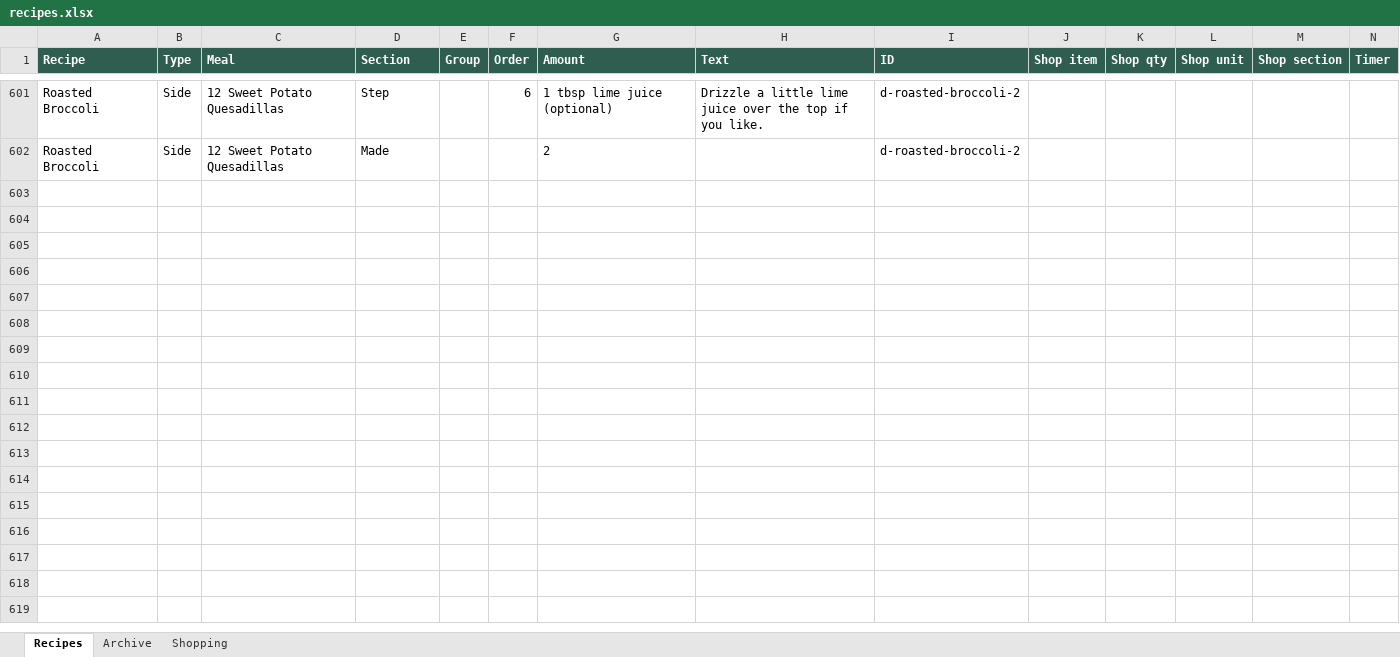
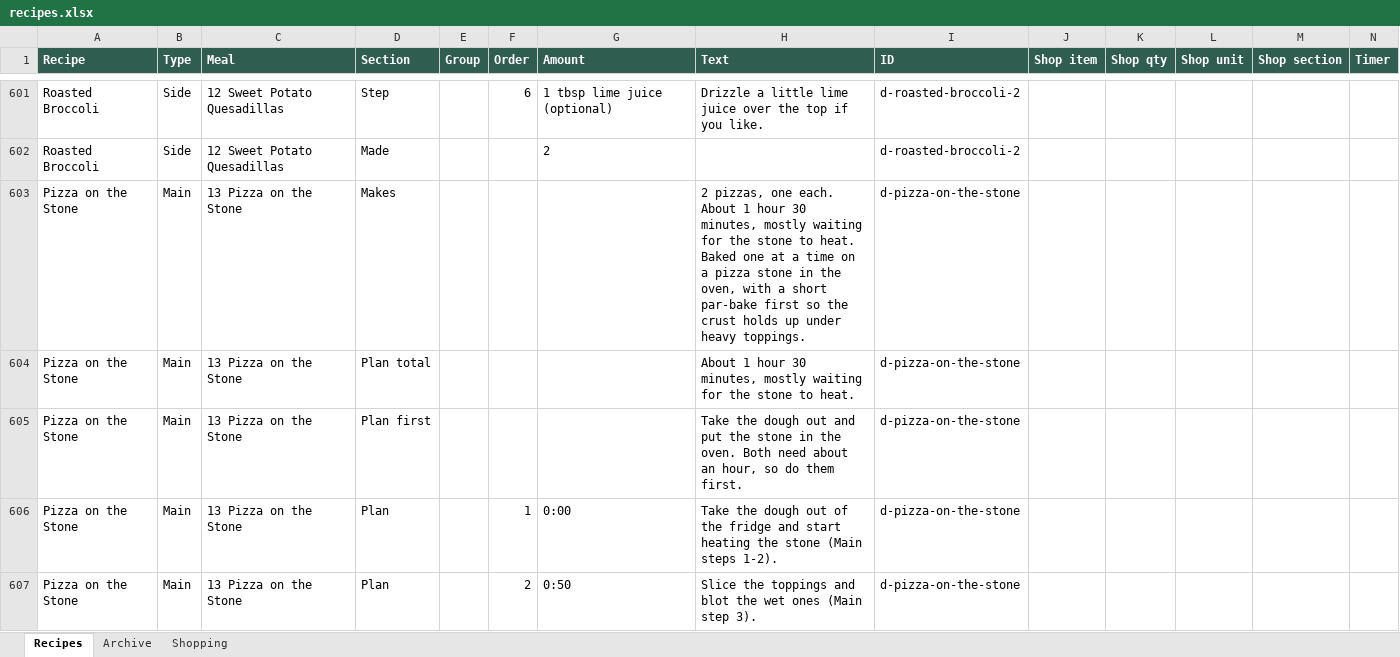
Before and after one commit to entquine/Recipes, an Excel workbook: recipes.xlsx, sheet Recipes, drawn as a sheet; only a part is shown, gaps mark what is left out; values as stored, in another font and other column widths than the file's, no borders; rows hold the shown columns only; the diff covers the shown part only; the diff names each change by its address in the sheet, - before the commit and + after, or states it on an @@ line.

```diff
--- a/recipes.xlsx (sheet Recipes)
+++ b/recipes.xlsx (sheet Recipes)
+row 603: Pizza on the Stone | Main | 13 Pizza on the Stone | Makes |  |  |  | 2 pizzas, one each. About 1 hour 30 minutes, mostly waiting for the stone to heat. Baked one at a time on a pizza stone in the oven, with a short par-bake first so the crust holds up under heavy toppings. | d-pizza-on-the-stone
+row 604: Pizza on the Stone | Main | 13 Pizza on the Stone | Plan total |  |  |  | About 1 hour 30 minutes, mostly waiting for the stone to heat. | d-pizza-on-the-stone
+row 605: Pizza on the Stone | Main | 13 Pizza on the Stone | Plan first |  |  |  | Take the dough out and put the stone in the oven. Both need about an hour, so do them first. | d-pizza-on-the-stone
+row 606: Pizza on the Stone | Main | 13 Pizza on the Stone | Plan |  | 1 | 0:00 | Take the dough out of the fridge and start heating the stone (Main steps 1-2). | d-pizza-on-the-stone
+row 607: Pizza on the Stone | Main | 13 Pizza on the Stone | Plan |  | 2 | 0:50 | Slice the toppings and blot the wet ones (Main step 3). | d-pizza-on-the-stone
```
Also changed, not shown: 25 added rows elsewhere in this sheet.
